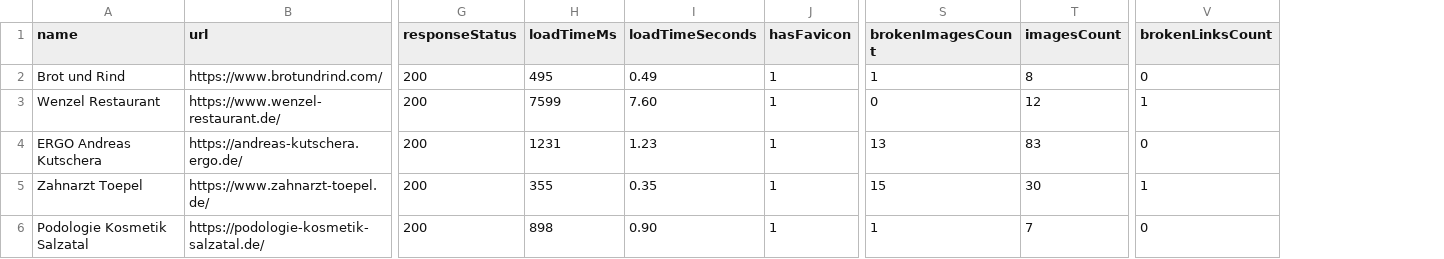
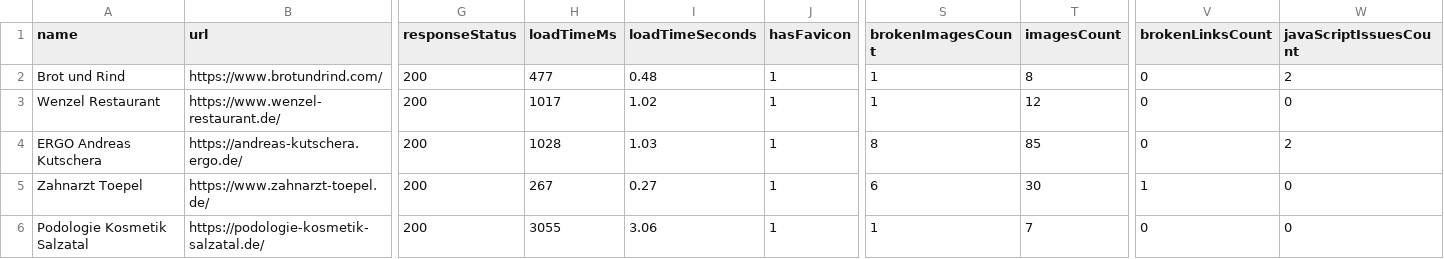
Before and after one commit to BohdanBedrynets/local-business-scanner, a CSV file: data/output/results.csv, drawn as a sheet; only a part is shown, gaps mark what is left out; the diff names each change by its address in the sheet, - before the commit and + after, or states it on an @@ line.

Commit message:
Add JavaScript issues check

```diff
--- a/data/output/results.csv
+++ b/data/output/results.csv
+column W (javaScriptIssuesCount), rows 2-6: 2 | 0 | 2 | 0 | 0
-H2 (loadTimeMs): 495
+H2 (loadTimeMs): 477
-I2 (loadTimeSeconds): 0.49
+I2 (loadTimeSeconds): 0.48
-H3 (loadTimeMs): 7599
+H3 (loadTimeMs): 1017
-I3 (loadTimeSeconds): 7.60
+I3 (loadTimeSeconds): 1.02
-S3 (brokenImagesCount): 0
+S3 (brokenImagesCount): 1
-V3 (brokenLinksCount): 1
+V3 (brokenLinksCount): 0
-H4 (loadTimeMs): 1231
+H4 (loadTimeMs): 1028
-I4 (loadTimeSeconds): 1.23
+I4 (loadTimeSeconds): 1.03
-S4 (brokenImagesCount): 13
+S4 (brokenImagesCount): 8
-T4 (imagesCount): 83
+T4 (imagesCount): 85
-H5 (loadTimeMs): 355
+H5 (loadTimeMs): 267
-I5 (loadTimeSeconds): 0.35
+I5 (loadTimeSeconds): 0.27
-S5 (brokenImagesCount): 15
+S5 (brokenImagesCount): 6
-H6 (loadTimeMs): 898
+H6 (loadTimeMs): 3055
-I6 (loadTimeSeconds): 0.90
+I6 (loadTimeSeconds): 3.06
```
Also changed, not shown: 6 other files.
